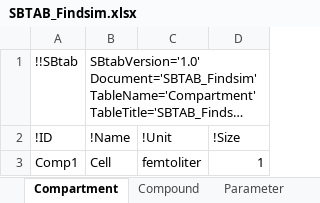
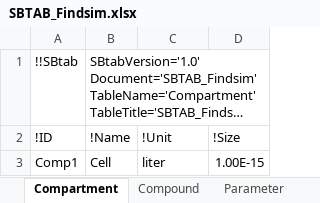
Before and after one commit to jpgsantos/Subcellular_workflow, an Excel workbook: Matlab/Model/Model_Findsim/SBTAB_Findsim.xlsx, sheet Compartment, drawn as a sheet; long unchanged cells end in …; values as stored, in another font and other column widths than the file's, no borders; the diff names each change by its address in the sheet, - before the commit and + after, or states it on an @@ line.

Commit message:
added default units to sbtab files and changed the volume unit of the «Cell» compartment to be in liters

```diff
--- a/Matlab/Model/Model_Findsim/SBTAB_Findsim.xlsx (sheet Compartment)
+++ b/Matlab/Model/Model_Findsim/SBTAB_Findsim.xlsx (sheet Compartment)
-C3 (!Unit): femtoliter
+C3 (!Unit): liter
-D3 (!Size): 1
+D3 (!Size): 1.00E-15
```
Also changed, not shown: sheet Compound, sheet Reaction, sheet Experiments, other sheet tabs, 4 other files.
